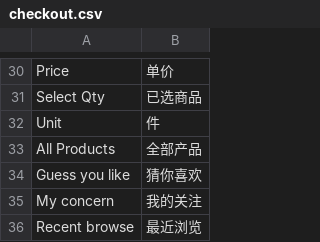
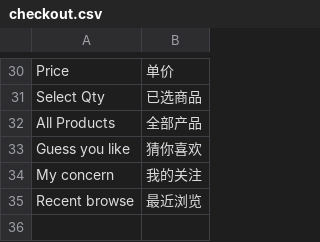
Before and after one commit to peachyang/py_website, a CSV file: app/i18n/zh-CN/checkout.csv, drawn as a sheet; only a part is shown, gaps mark what is left out; the diff names each change by its address in the sheet, - before the commit and + after, or states it on an @@ line.

```diff
--- a/app/i18n/zh-CN/checkout.csv
+++ b/app/i18n/zh-CN/checkout.csv
-row 32: Unit | 件
```
Also changed, not shown: app/i18n/zh-CN/catalog.csv, app/i18n/zh-CN/email.csv, 29 other files.
